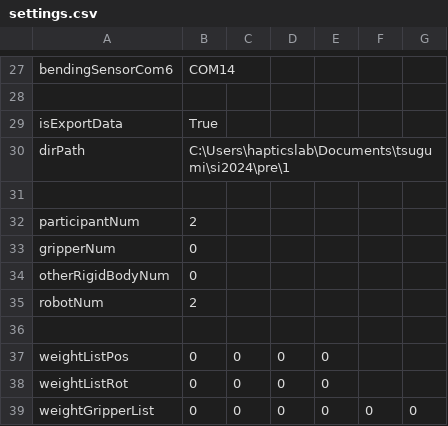
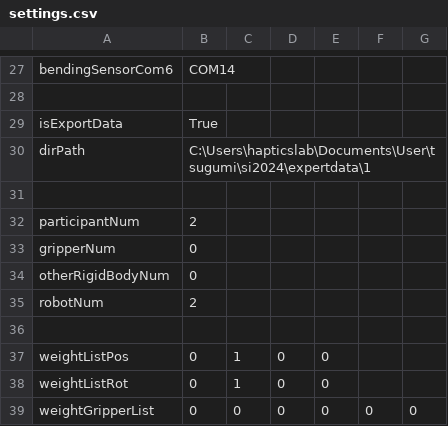
Before and after one commit to clz13087/skill-transfer, a CSV file: config/settings.csv, drawn as a sheet; only a part is shown, gaps mark what is left out.

```diff
--- a/config/settings.csv
+++ b/config/settings.csv
@@ -29,3 +29,3 @@ bendingSensorCom6,COM14
 isExportData,True
-dirPath,C:\Users\hapticslab\Documents\tsugumi\si2024\pre\1
+dirPath,C:\Users\hapticslab\Documents\User\tsugumi\si2024\expertdata\1
 
@@ -36,4 +36,4 @@ robotNum,2
 
-weightListPos,0,0,0,0
-weightListRot,0,0,0,0
+weightListPos,0,1,0,0
+weightListRot,0,1,0,0
 weightGripperList,0,0,0,0,0,0
```
Also changed, not shown: 1 other file.
